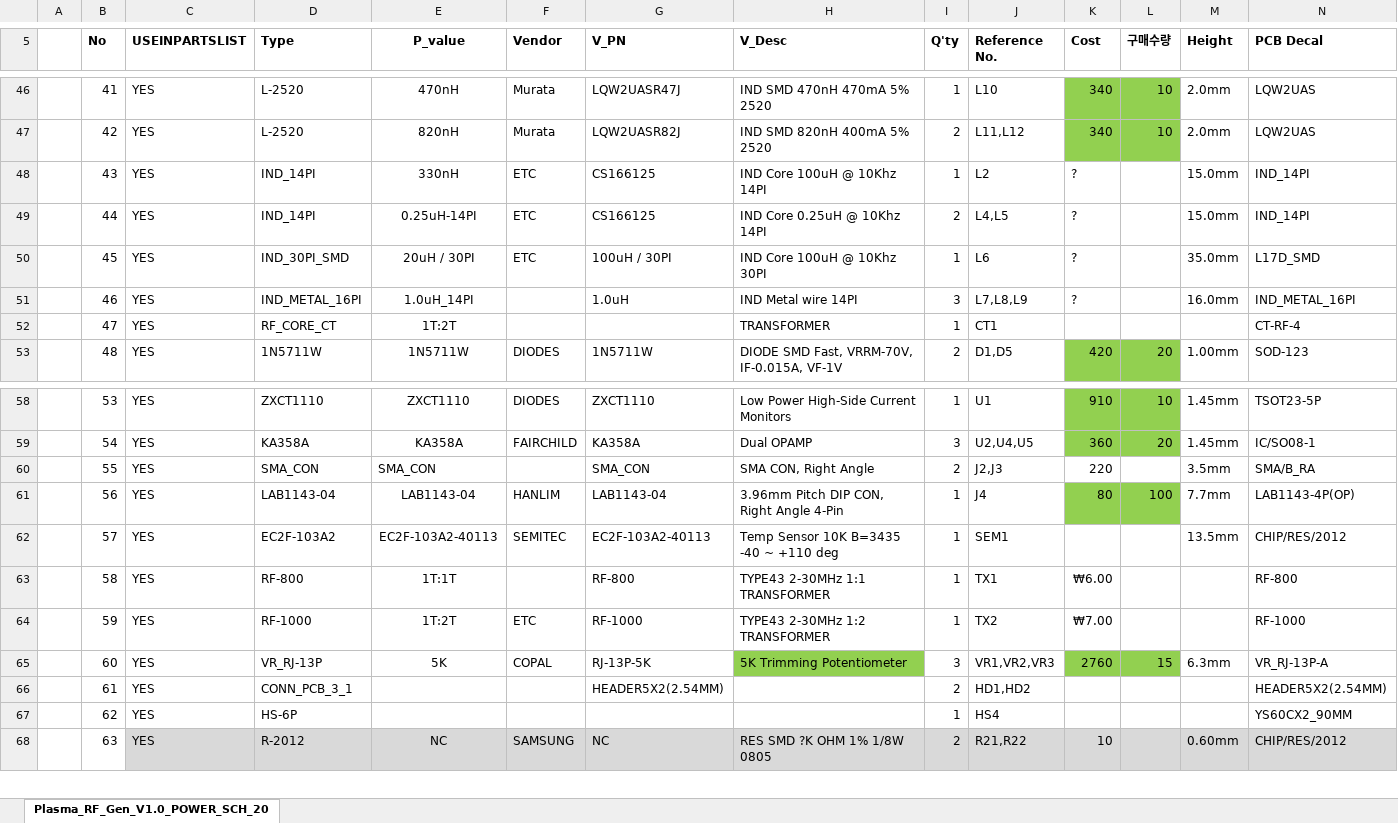
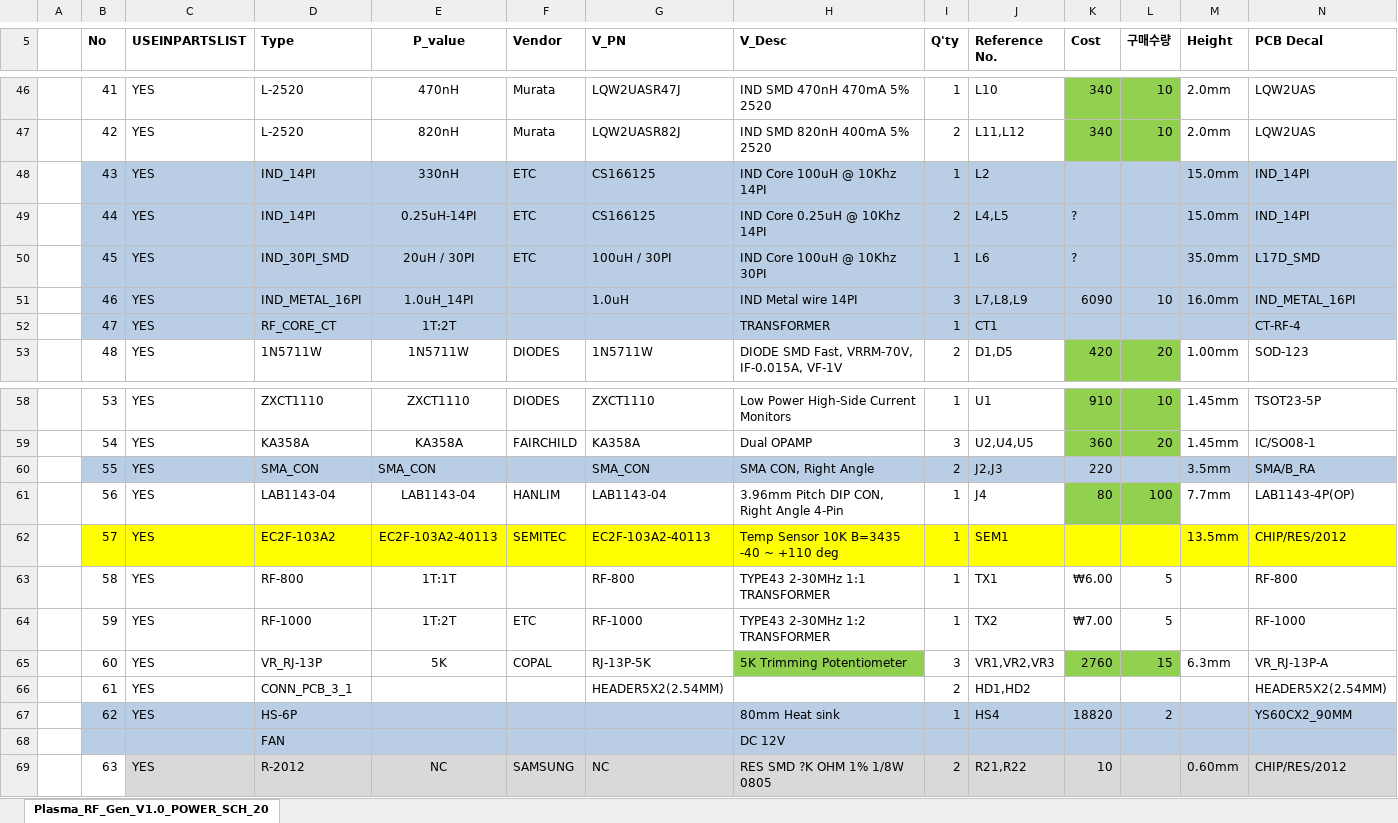
Before and after one commit to ArvidJoung/Plasma_RF_Generator, an Excel workbook: 1_Schematic/Build V1.0/RF Generator_PWR_BOM_20190410.xlsx, sheet Plasma_RF_Gen_V1.0_POWER_SCH_20, drawn as a sheet; only a part is shown, gaps mark what is left out; values as stored, in another font and other column widths than the file's, no borders; rows hold the shown columns only; the diff covers the shown part only; the diff names each change by its address in the sheet, - before the commit and + after, or states it on an @@ line.

```diff
--- a/1_Schematic/Build V1.0/RF Generator_PWR_BOM_20190410.xlsx (sheet Plasma_RF_Gen_V1.0_POWER_SCH_20)
+++ b/1_Schematic/Build V1.0/RF Generator_PWR_BOM_20190410.xlsx (sheet Plasma_RF_Gen_V1.0_POWER_SCH_20)
-B48:N52 fill: none
+B48:N52 fill: #B9CDE5
-K48 (Cost): ?
+K48 (Cost): (empty)
-K51 (Cost): ?
+K51 (Cost): 6090
-L51 (구매수량): (empty)
+L51 (구매수량): 10
-B60:N60 fill: none
+B60:N60 fill: #B9CDE5
-B62:N62 fill: none
+B62:N62 fill: #FFFF00
-L63:L64 (구매수량): (empty)
+L63:L64 (구매수량): 5
-B67:N67 fill: none
+B67:N67 fill: #B9CDE5
-H67 (V_Desc): (empty)
+H67 (V_Desc): 80mm Heat sink
-K67 (Cost): (empty)
+K67 (Cost): 18820
-L67 (구매수량): (empty)
+L67 (구매수량): 2
+row 68:  |  |  | FAN |  |  |  | DC 12V
```
Also changed, not shown: cell formats elsewhere in this sheet, 8 other files.
